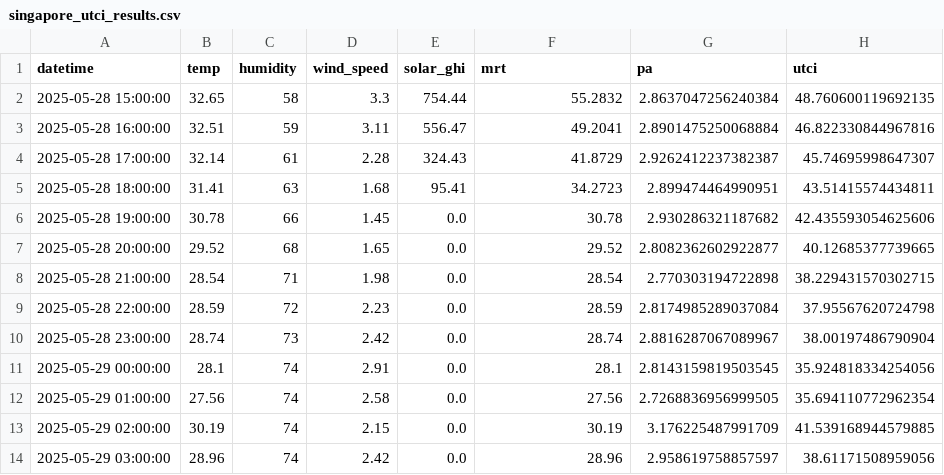
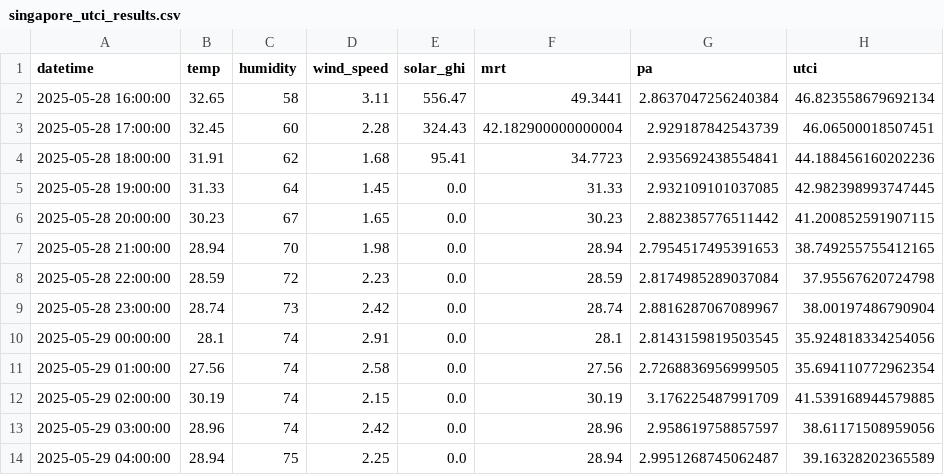
Before and after one commit to rachna-uva/heinecan, a CSV file: singapore_utci_results.csv, drawn as a sheet; only a part is shown; the shorter side is filled out with more unchanged rows; the diff covers the shown part only.

```diff
--- a/singapore_utci_results.csv
+++ b/singapore_utci_results.csv
@@ -1,9 +1,8 @@
 datetime,temp,humidity,wind_speed,solar_ghi,mrt,pa,utci
-2025-05-28 15:00:00,32.65,58,3.3,754.44,55.2832,2.8637047256240384,48.760600119692135
-2025-05-28 16:00:00,32.51,59,3.11,556.47,49.2041,2.8901475250068884,46.822330844967816
-2025-05-28 17:00:00,32.14,61,2.28,324.43,41.8729,2.9262412237382387,45.74695998647307
-2025-05-28 18:00:00,31.41,63,1.68,95.41,34.2723,2.899474464990951,43.51415574434811
-2025-05-28 19:00:00,30.78,66,1.45,0.0,30.78,2.930286321187682,42.435593054625606
-2025-05-28 20:00:00,29.52,68,1.65,0.0,29.52,2.8082362602922877,40.12685377739665
-2025-05-28 21:00:00,28.54,71,1.98,0.0,28.54,2.770303194722898,38.229431570302715
+2025-05-28 16:00:00,32.65,58,3.11,556.47,49.3441,2.8637047256240384,46.823558679692134
+2025-05-28 17:00:00,32.45,60,2.28,324.43,42.182900000000004,2.929187842543739,46.06500018507451
+2025-05-28 18:00:00,31.91,62,1.68,95.41,34.7723,2.935692438554841,44.188456160202236
+2025-05-28 19:00:00,31.33,64,1.45,0.0,31.33,2.932109101037085,42.982398993747445
+2025-05-28 20:00:00,30.23,67,1.65,0.0,30.23,2.882385776511442,41.200852591907115
+2025-05-28 21:00:00,28.94,70,1.98,0.0,28.94,2.7954517495391653,38.749255755412165
 2025-05-28 22:00:00,28.59,72,2.23,0.0,28.59,2.8174985289037084,37.95567620724798
```
Also changed, not shown: 1 added row and 12 edited cells elsewhere in this file, amsterdam_hourly_weather.csv, amsterdam_utci_inputs.csv, 8 other files.
